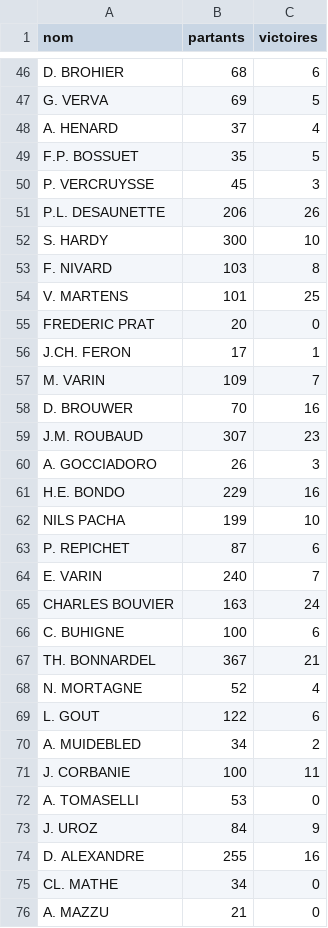
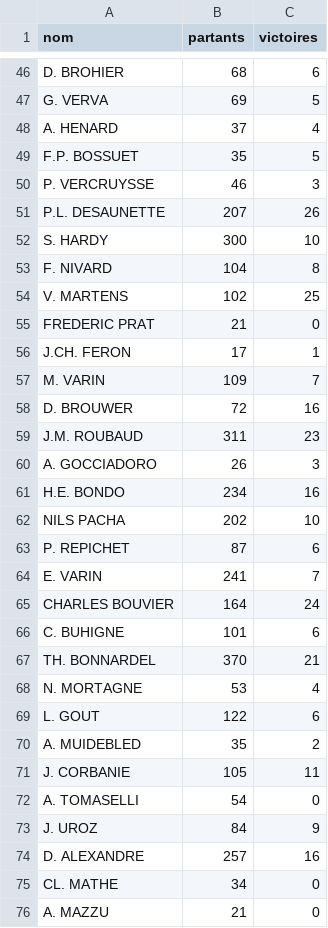
Before and after one commit to dddur75/robin-hippodromes, a CSV file: data/bases/entraineurs.csv, drawn as a sheet; only a part is shown, gaps mark what is left out; the diff covers the shown part only.

```diff
--- a/data/bases/entraineurs.csv
+++ b/data/bases/entraineurs.csv
@@ -49,27 +49,27 @@ A. HENARD;37;4
 F.P. BOSSUET;35;5
-P. VERCRUYSSE;45;3
-P.L. DESAUNETTE;206;26
+P. VERCRUYSSE;46;3
+P.L. DESAUNETTE;207;26
 S. HARDY;300;10
-F. NIVARD;103;8
-V. MARTENS;101;25
-FREDERIC PRAT;20;0
+F. NIVARD;104;8
+V. MARTENS;102;25
+FREDERIC PRAT;21;0
 J.CH. FERON;17;1
 M. VARIN;109;7
-D. BROUWER;70;16
-J.M. ROUBAUD;307;23
+D. BROUWER;72;16
+J.M. ROUBAUD;311;23
 A. GOCCIADORO;26;3
-H.E. BONDO;229;16
-NILS PACHA;199;10
+H.E. BONDO;234;16
+NILS PACHA;202;10
 P. REPICHET;87;6
-E. VARIN;240;7
-CHARLES BOUVIER;163;24
-C. BUHIGNE;100;6
-TH. BONNARDEL;367;21
-N. MORTAGNE;52;4
+E. VARIN;241;7
+CHARLES BOUVIER;164;24
+C. BUHIGNE;101;6
+TH. BONNARDEL;370;21
+N. MORTAGNE;53;4
 L. GOUT;122;6
-A. MUIDEBLED;34;2
-J. CORBANIE;100;11
-A. TOMASELLI;53;0
+A. MUIDEBLED;35;2
+J. CORBANIE;105;11
+A. TOMASELLI;54;0
 J. UROZ;84;9
-D. ALEXANDRE;255;16
+D. ALEXANDRE;257;16
 CL. MATHE;34;0
```
Also changed, not shown: 170 edited cells elsewhere in this file, data/bases/chevaux.csv, data/bases/drivers.csv, 8 other files.
